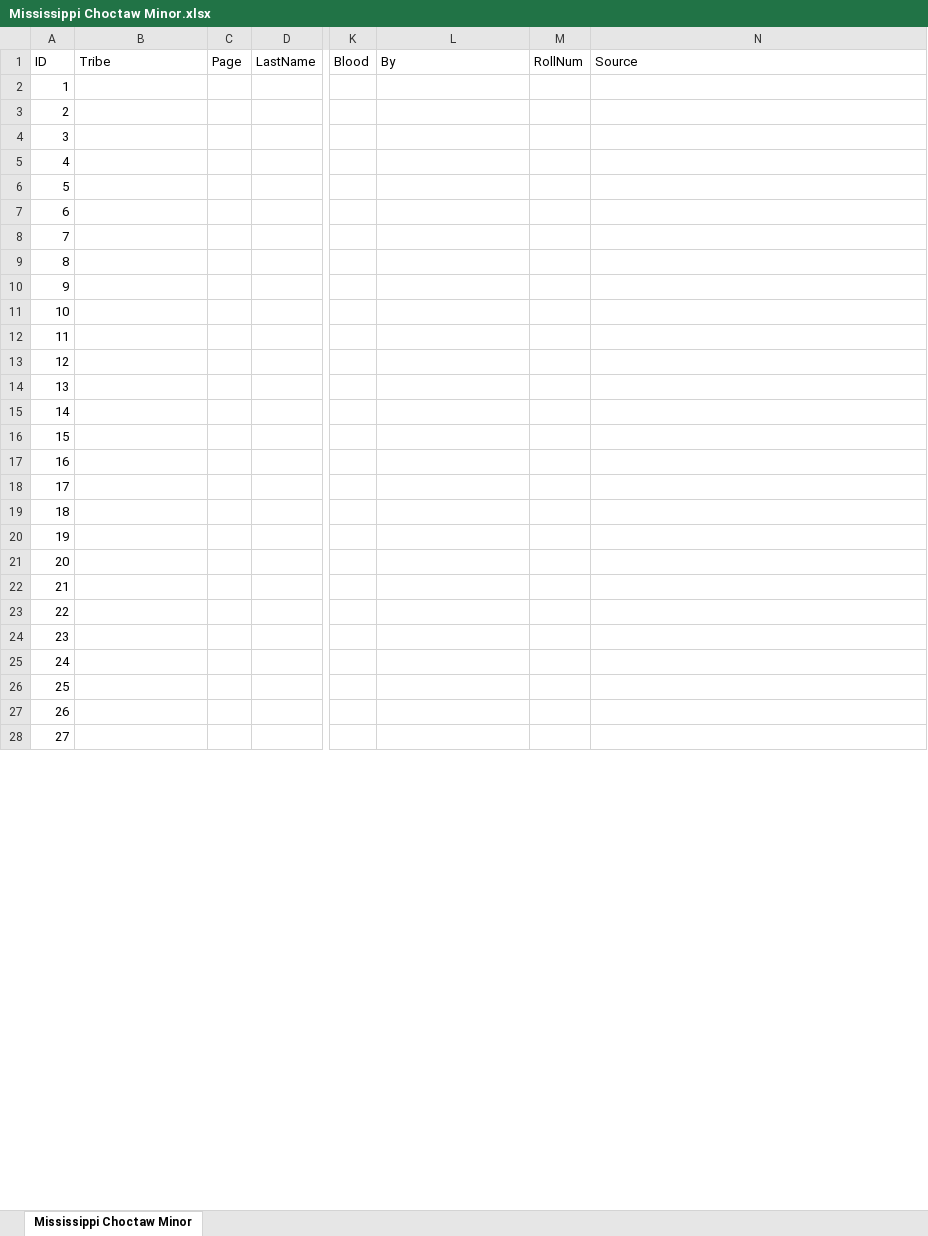
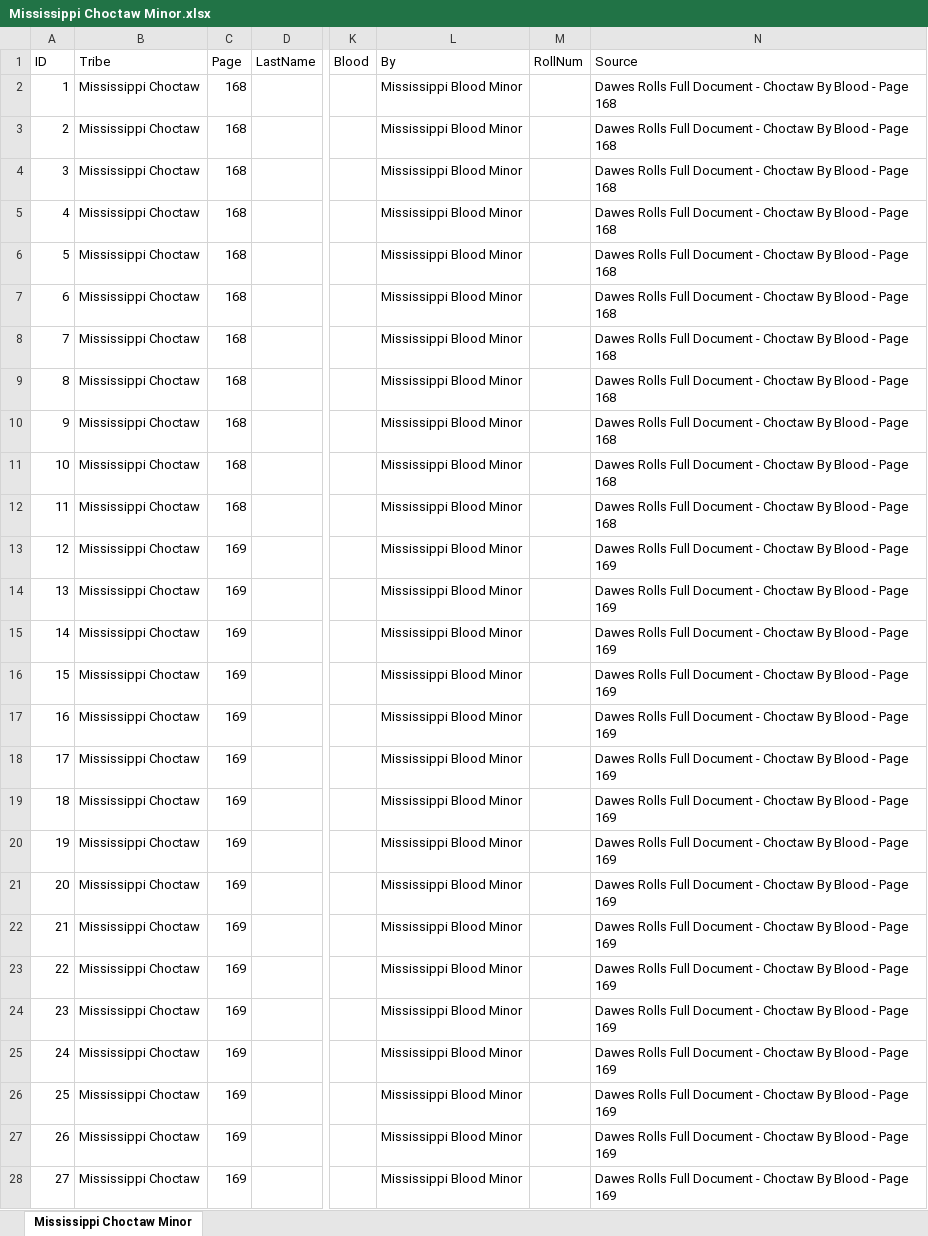
Before and after one commit to DeeRice/MySoftware, an Excel workbook: DawesRollsViewer/Dawes Rolls One Document/Choctaw/Mississippi Choctaw Minor.xlsx, sheet Mississippi Choctaw Minor, drawn as a sheet; only a part is shown, gaps mark what is left out; values as stored, in another font and other column widths than the file's, no borders; the diff covers the shown part only; the diff names each change by its address in the sheet, - before the commit and + after, or states it on an @@ line.

```diff
--- a/DawesRollsViewer/Dawes Rolls One Document/Choctaw/Mississippi Choctaw Minor.xlsx (sheet Mississippi Choctaw Minor)
+++ b/DawesRollsViewer/Dawes Rolls One Document/Choctaw/Mississippi Choctaw Minor.xlsx (sheet Mississippi Choctaw Minor)
-B2:B28 (Tribe): (empty)
+B2:B28 (Tribe): Mississippi Choctaw
-C2:C12 (Page): (empty)
+C2:C12 (Page): 168
-L2:L28 (By): (empty)
+L2:L28 (By): Mississippi Blood Minor
-N2:N12 (Source): (empty)
+N2:N12 (Source): Dawes Rolls Full Document - Choctaw By Blood - Page 168
-C13:C28 (Page): (empty)
+C13:C28 (Page): 169
-N13:N28 (Source): (empty)
+N13:N28 (Source): Dawes Rolls Full Document - Choctaw By Blood - Page 169
```
Also changed, not shown: 640 edited cells elsewhere in this sheet, DawesRollsViewer/Dawes Rolls One Document/Choctaw/Mississippi Choctaw Newborn.xlsx, DawesRollsViewer/Dawes Rolls One Document/Choctaw/Mississippi Choctaw.xlsx.
